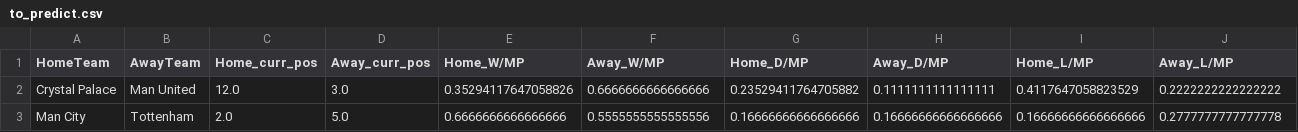
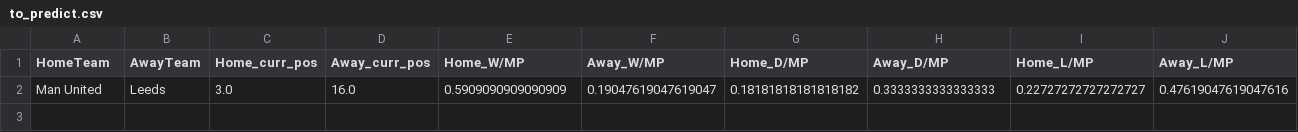
Before and after one commit to Chinedu-E/premier-league-main, a CSV file: pipeline/to_predict.csv, drawn as a sheet; only a part is shown; removed rows and columns are numbered as before the commit, all else as after; rows hold the shown columns only; the diff names each change by its address in the sheet, - before the commit and + after, or states it on an @@ line.

```diff
--- a/pipeline/to_predict.csv
+++ b/pipeline/to_predict.csv
-row 2: Crystal Palace | Man United | 12.0 | 3.0 | 0.35294117647058826 | 0.6666666666666666 | 0.23529411764705882 | 0.1111111111111111 | 0.4117647058823529 | 0.2222222222222222
-row 3: Man City | Tottenham | 2.0 | 5.0 | 0.6666666666666666 | 0.5555555555555556 | 0.16666666666666666 | 0.16666666666666666 | 0.16666666666666666 | 0.2777777777777778
+row 2: Man United | Leeds | 3.0 | 16.0 | 0.5909090909090909 | 0.19047619047619047 | 0.18181818181818182 | 0.3333333333333333 | 0.22727272727272727 | 0.47619047619047616
```
Also changed, not shown: fixtures.csv, pipeline/labels.csv, 4 other files.
